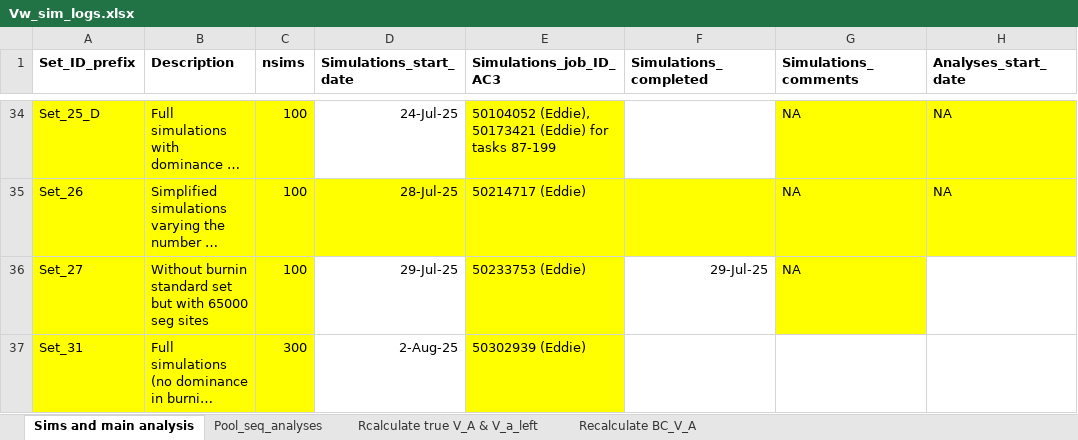
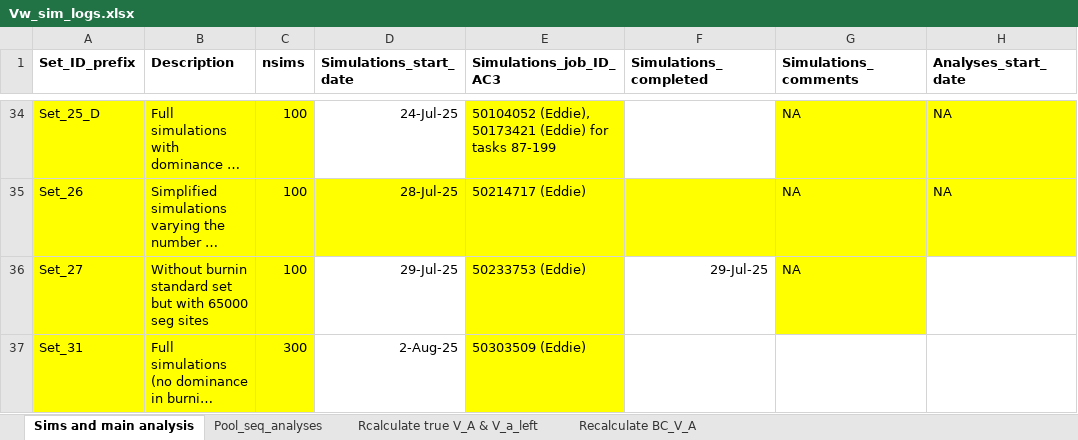
Before and after one commit to manas-ga/Va_simulations, an Excel workbook: 3_logs/Vw_sim_logs.xlsx, sheet Sims and main analysis, drawn as a sheet; only a part is shown, gaps mark what is left out; long unchanged cells end in …; values as stored, in another font and other column widths than the file's, no borders; the diff names each change by its address in the sheet, - before the commit and + after, or states it on an @@ line.

Commit message:
set_31_analysis params

```diff
--- a/3_logs/Vw_sim_logs.xlsx (sheet Sims and main analysis)
+++ b/3_logs/Vw_sim_logs.xlsx (sheet Sims and main analysis)
-E37 (Simulations_job_ID_AC3): 50302939 (Eddie)
+E37 (Simulations_job_ID_AC3): 50303509 (Eddie)
```
Also changed, not shown: 2 other files.
